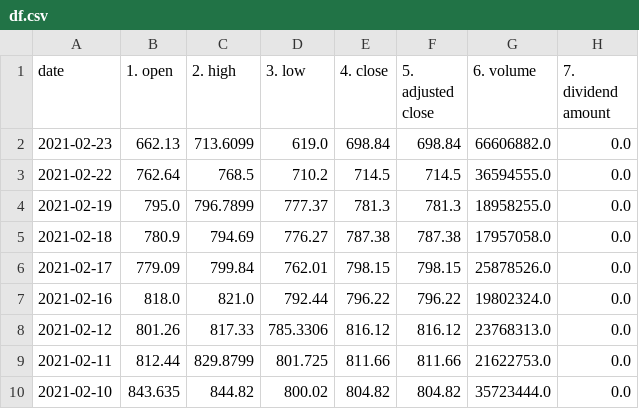
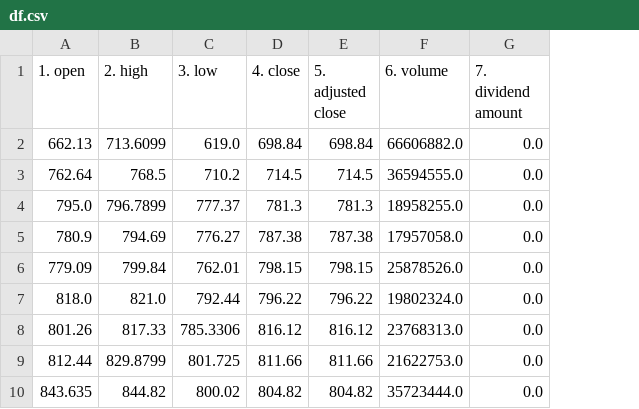
Before and after one commit to 333Kenji/Capstone.1-Stock-Market-Analysis-with-API, a CSV file: Data/df.csv, drawn as a sheet; only a part is shown; the diff names each change by its address in the sheet, - before the commit and + after, or states it on an @@ line.

Commit message:
Reverted to Index Inclusive-Adj

```diff
--- a/Data/df.csv
+++ b/Data/df.csv
-column A (date), rows 2-10: 2021-02-23 | 2021-02-22 | 2021-02-19 | 2021-02-18 | 2021-02-17 | 2021-02-16 | 2021-02-12 | 2021-02-11 | 2021-02-10
```
